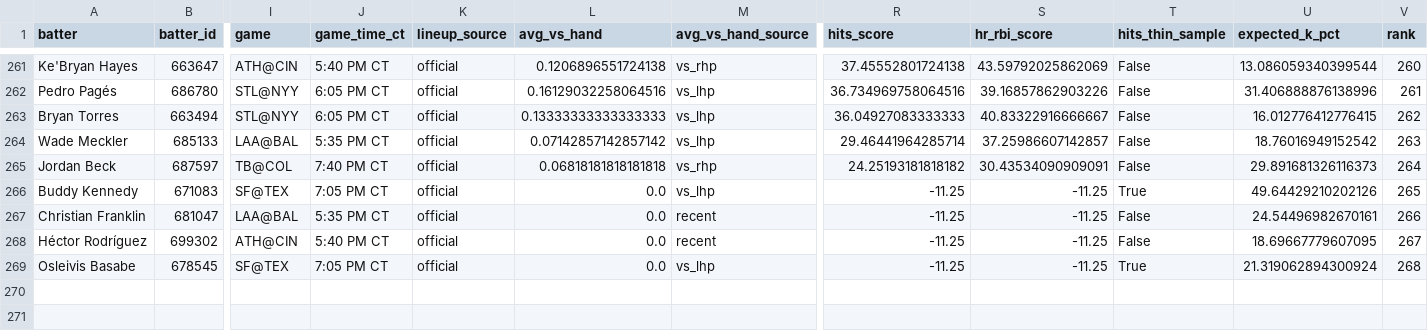
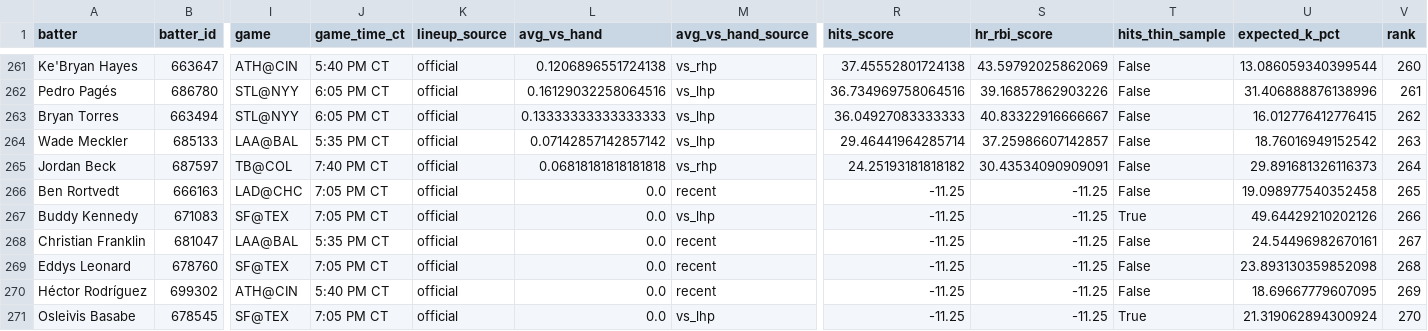
Before and after one commit to Ceezwrld/K-matchup, a CSV file: hits-2026-08-04.csv, drawn as a sheet; only a part is shown, gaps mark what is left out; addresses are those after the commit; rows hold the shown columns only; the diff names each change by its address in the sheet, - before the commit and + after, or states it on an @@ line.

```diff
--- a/hits-2026-08-04.csv
+++ b/hits-2026-08-04.csv
+row 266: Ben Rortvedt | 666163 | LAD@CHC | 7:05 PM CT | official | 0.0 | recent | -11.25 | -11.25 | False | 19.098977540352458 | 265
-V267 (rank): 265
+V267 (rank): 266
-V268 (rank): 266
+V268 (rank): 267
+row 269: Eddys Leonard | 678760 | SF@TEX | 7:05 PM CT | official | 0.0 | recent | -11.25 | -11.25 | False | 23.893130359852098 | 268
-V270 (rank): 267
+V270 (rank): 269
-V271 (rank): 268
+V271 (rank): 270
```
Also changed, not shown: rankings-2026-08-04.csv, 2 other files.
